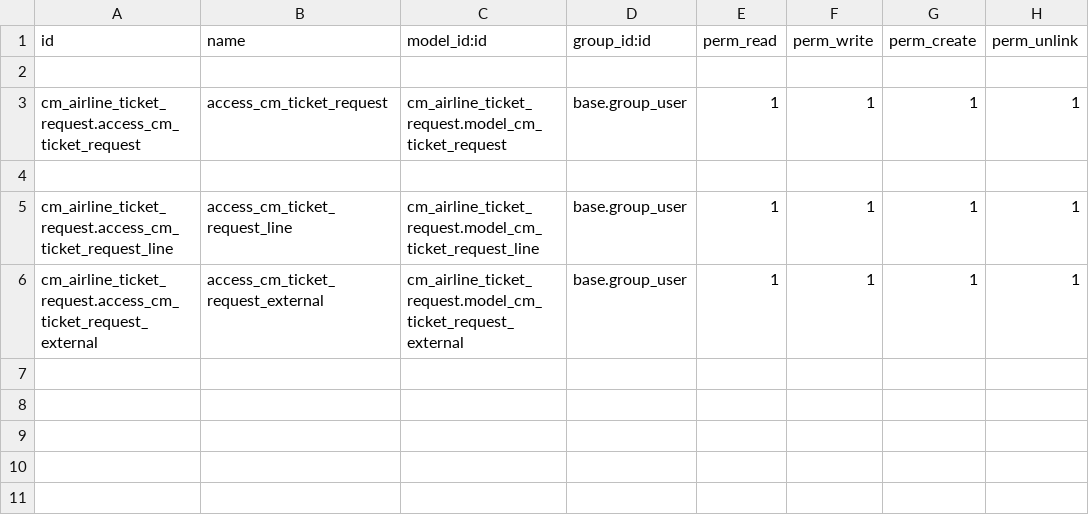
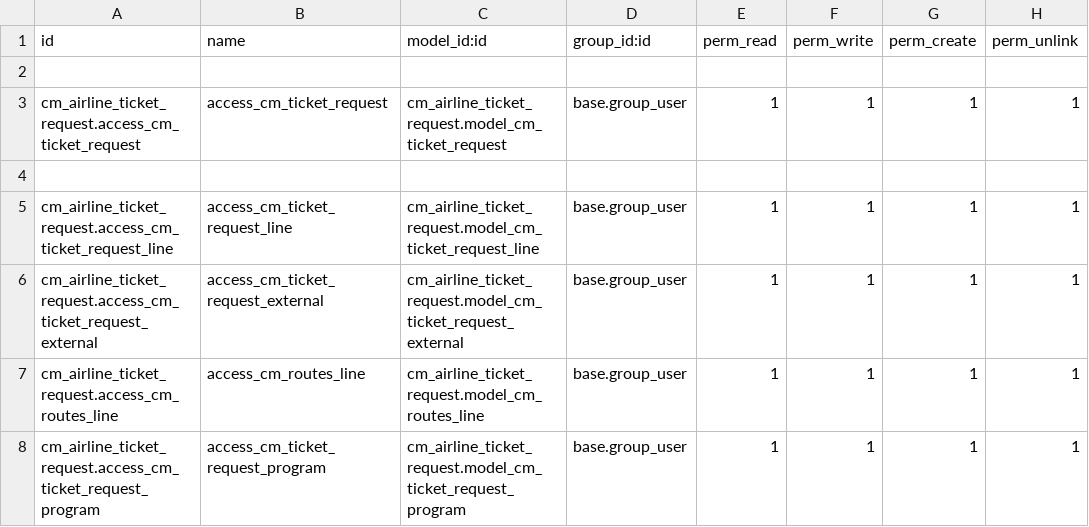
Before and after one commit to helpadcm/cm-rh, a CSV file: cm_airline_ticket_request/security/ir.model.access.csv, drawn as a sheet.

```diff
--- a/cm_airline_ticket_request/security/ir.model.access.csv
+++ b/cm_airline_ticket_request/security/ir.model.access.csv
@@ -6 +6,3 @@ cm_airline_ticket_request.access_cm_ticket_request_line,access_cm_ticket_request
 cm_airline_ticket_request.access_cm_ticket_request_external,access_cm_ticket_request_external,cm_airline_ticket_request.model_cm_ticket_request_external,base.group_user,1,1,1,1
+cm_airline_ticket_request.access_cm_routes_line,access_cm_routes_line,cm_airline_ticket_request.model_cm_routes_line,base.group_user,1,1,1,1
+cm_airline_ticket_request.access_cm_ticket_request_program,access_cm_ticket_request_program,cm_airline_ticket_request.model_cm_ticket_request_program,base.group_user,1,1,1,1
```
Also changed, not shown: 10 other files.
